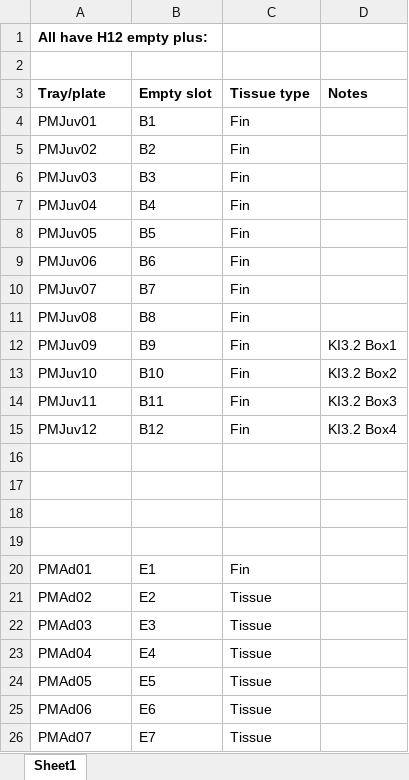
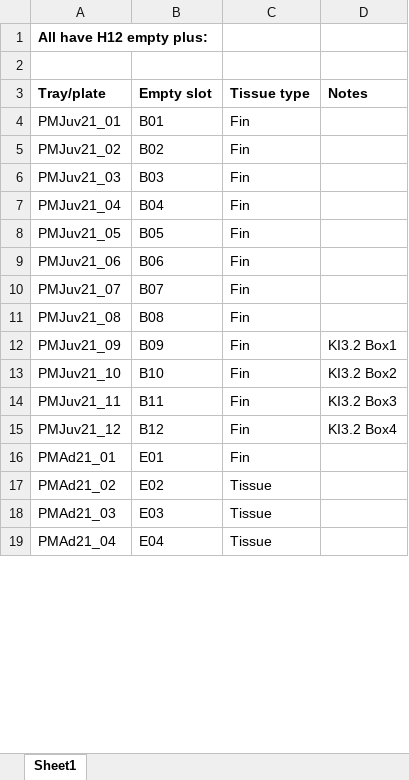
Before and after one commit to bjcresswell/Keppels_subsampling, an Excel workbook: 0_data/Empty slots.xlsx, sheet Sheet1, drawn as a sheet; only a part is shown; values as stored, in another font and other column widths than the file's, no borders; removed rows and columns are numbered as before the commit, all else as after; the diff covers the shown part only; the diff names each change by its address in the sheet, - before the commit and + after, or states it on an @@ line.

```diff
--- a/0_data/Empty slots.xlsx (sheet Sheet1)
+++ b/0_data/Empty slots.xlsx (sheet Sheet1)
-A4 (Tray/plate): PMJuv01
+A4 (Tray/plate): PMJuv21_01
-B4 (Empty slot): B1
+B4 (Empty slot): B01
-A5 (Tray/plate): PMJuv02
+A5 (Tray/plate): PMJuv21_02
-B5 (Empty slot): B2
+B5 (Empty slot): B02
-A6 (Tray/plate): PMJuv03
+A6 (Tray/plate): PMJuv21_03
-B6 (Empty slot): B3
+B6 (Empty slot): B03
-A7 (Tray/plate): PMJuv04
+A7 (Tray/plate): PMJuv21_04
-B7 (Empty slot): B4
+B7 (Empty slot): B04
-A8 (Tray/plate): PMJuv05
+A8 (Tray/plate): PMJuv21_05
-B8 (Empty slot): B5
+B8 (Empty slot): B05
-A9 (Tray/plate): PMJuv06
+A9 (Tray/plate): PMJuv21_06
-B9 (Empty slot): B6
+B9 (Empty slot): B06
-A10 (Tray/plate): PMJuv07
+A10 (Tray/plate): PMJuv21_07
-B10 (Empty slot): B7
+B10 (Empty slot): B07
-A11 (Tray/plate): PMJuv08
+A11 (Tray/plate): PMJuv21_08
-B11 (Empty slot): B8
+B11 (Empty slot): B08
-A12 (Tray/plate): PMJuv09
+A12 (Tray/plate): PMJuv21_09
-B12 (Empty slot): B9
+B12 (Empty slot): B09
-A13 (Tray/plate): PMJuv10
+A13 (Tray/plate): PMJuv21_10
-A14 (Tray/plate): PMJuv11
+A14 (Tray/plate): PMJuv21_11
-A15 (Tray/plate): PMJuv12
+A15 (Tray/plate): PMJuv21_12
-row 16: (empty)
+row 16: PMAd21_01 | E01 | Fin
-row 17: (empty)
+row 17: PMAd21_02 | E02 | Tissue
-row 18: (empty)
+row 18: PMAd21_03 | E03 | Tissue
-row 19: (empty)
+row 19: PMAd21_04 | E04 | Tissue
-row 20: PMAd01 | E1 | Fin
-row 21: PMAd02 | E2 | Tissue
-row 22: PMAd03 | E3 | Tissue
-row 23: PMAd04 | E4 | Tissue
-row 24: PMAd05 | E5 | Tissue
-row 25: PMAd06 | E6 | Tissue
-row 26: PMAd07 | E7 | Tissue
```
Also changed, not shown: 5 added rows, 2 removed rows and 1 edited cell elsewhere in this sheet, 7 other files.
